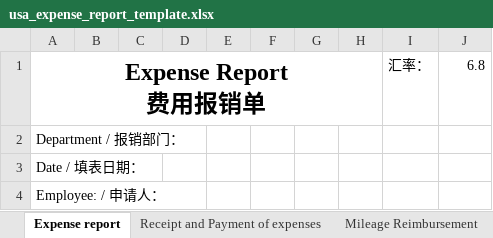
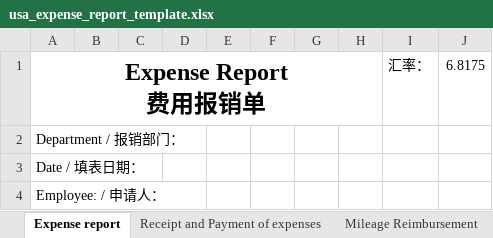
Before and after one commit to Snowey1110/Reimbursement-Helper, an Excel workbook: templates/usa_expense_report_template.xlsx, sheet Expense report, drawn as a sheet; only a part is shown; values as stored, in another font and other column widths than the file's, no borders; the diff names each change by its address in the sheet, - before the commit and + after, or states it on an @@ line.

```diff
--- a/templates/usa_expense_report_template.xlsx (sheet Expense report)
+++ b/templates/usa_expense_report_template.xlsx (sheet Expense report)
-J1: 6.8
+J1: 6.8175
```
Also changed, not shown: 4 other files.
